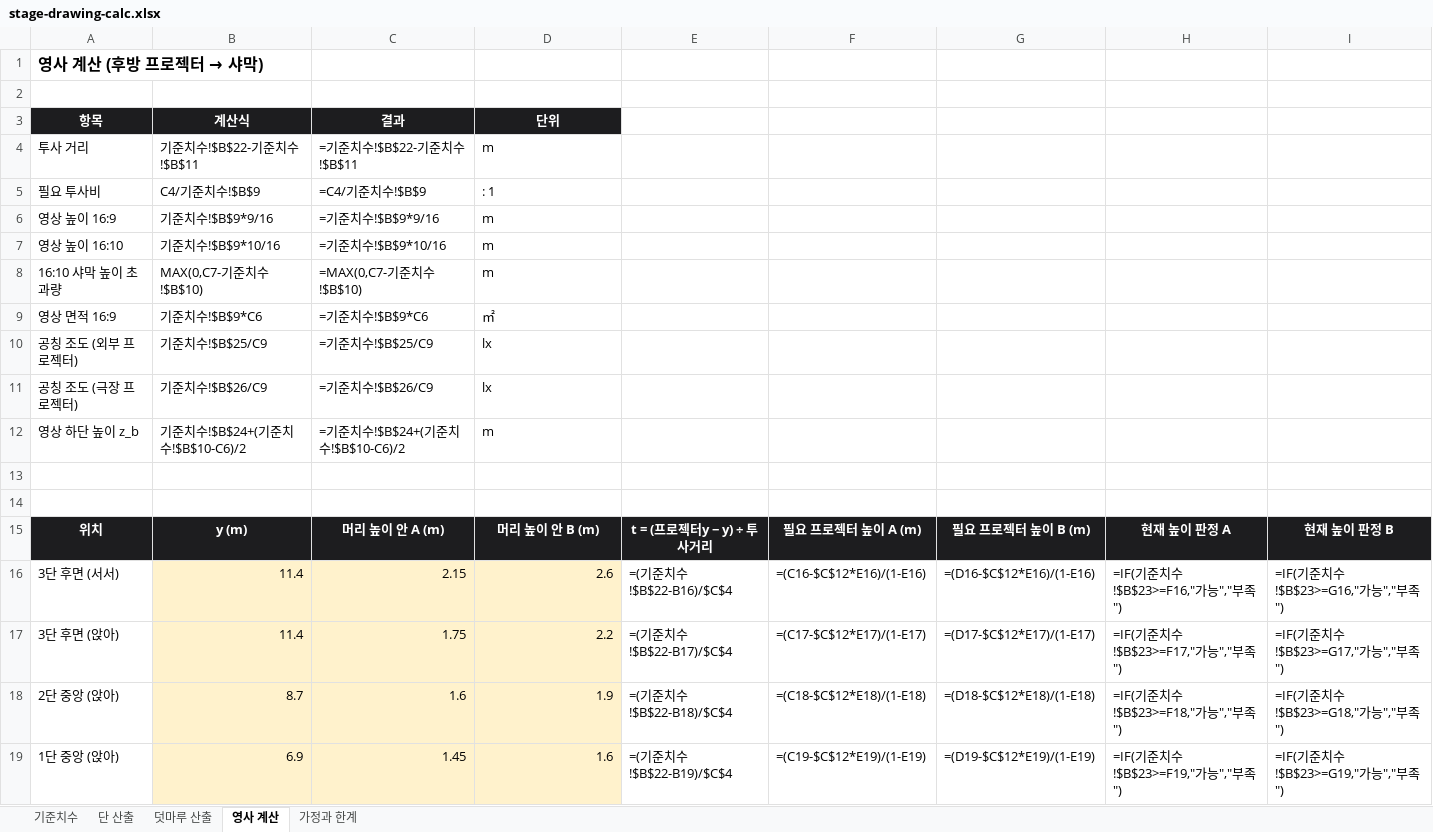
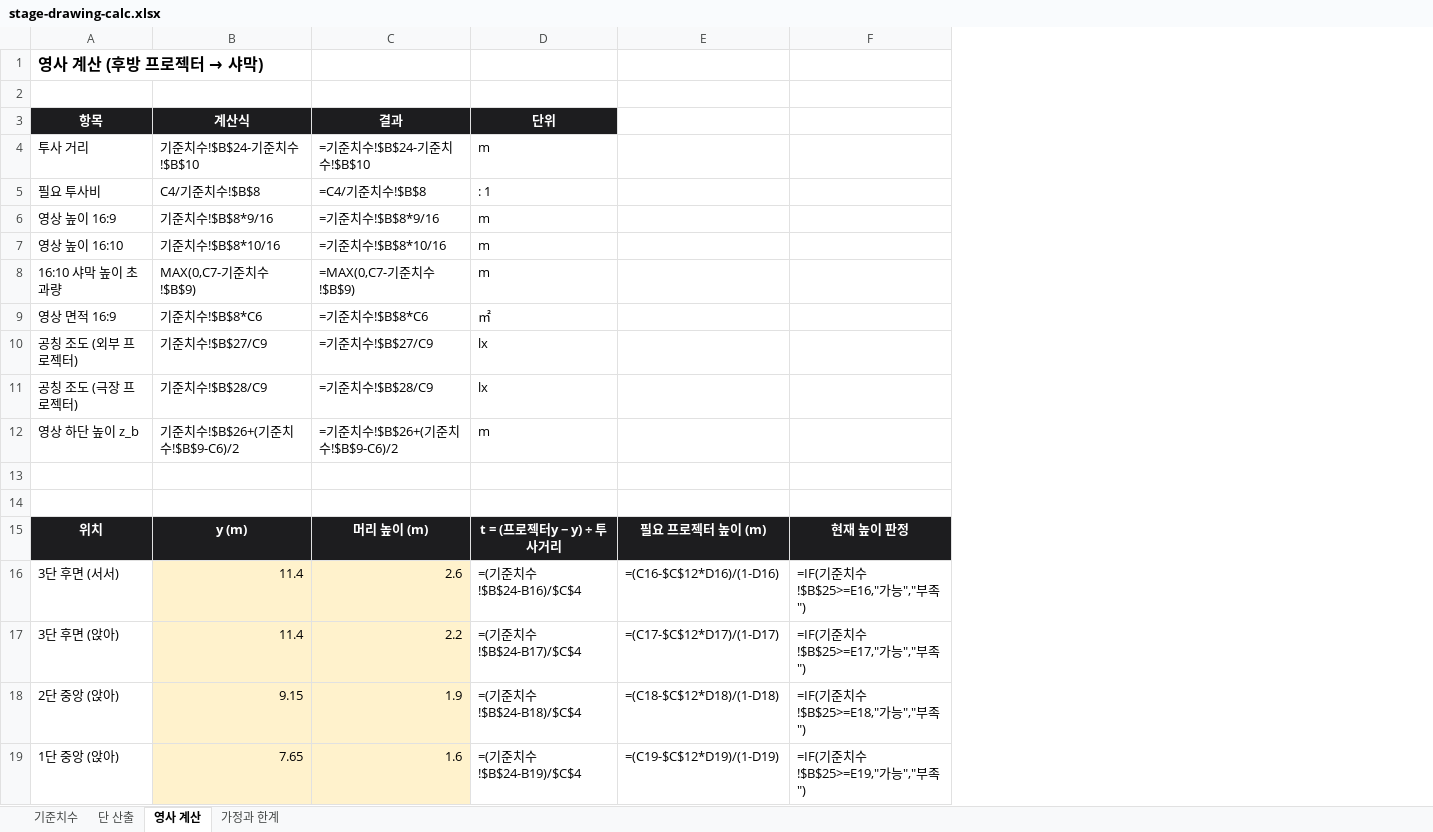
Before and after one commit to violman78/2026-Next-Stage, an Excel workbook: files/stage-drawing-calc.xlsx, sheet 영사 계산, drawn as a sheet; values as stored, in another font and other column widths than the file's, no borders; formulas without a stored value are shown as written; removed rows and columns are numbered as before the commit, all else as after; the diff names each change by its address in the sheet, - before the commit and + after, or states it on an @@ line.

```diff
--- a/files/stage-drawing-calc.xlsx (sheet 영사 계산)
+++ b/files/stage-drawing-calc.xlsx (sheet 영사 계산)
-sheet tab: 덧마루 산출
-column C (결과), rows 4-19: =기준치수!$B$22-기준치수!$B$11 | =C4/기준치수!$B$9 | =기준치수!$B$9*9/16 | =기준치수!$B$9*10/16 | =MAX(0,C7-기준치수!$B$10) | =기준치수!$B$9*C6 | =기준치수!$B$25/C9 | =기준치수!$B$26/C9 | =기준치수!$B$24+(기준치수!$B$10-C6)/2 |  |  | 머리 높이 안 A (m) | 2.15 | 1.75 | 1.6 | 1.45
+column C (결과), rows 4-19: =기준치수!$B$24-기준치수!$B$10 | =C4/기준치수!$B$8 | =기준치수!$B$8*9/16 | =기준치수!$B$8*10/16 | =MAX(0,C7-기준치수!$B$9) | =기준치수!$B$8*C6 | =기준치수!$B$27/C9 | =기준치수!$B$28/C9 | =기준치수!$B$26+(기준치수!$B$9-C6)/2 |  |  | 머리 높이 (m) | 2.6 | 2.2 | 1.9 | 1.6
-column E, rows 15-19: t = (프로젝터y − y) ÷ 투사거리 | =(기준치수!$B$22-B16)/$C$4 | =(기준치수!$B$22-B17)/$C$4 | =(기준치수!$B$22-B18)/$C$4 | =(기준치수!$B$22-B19)/$C$4
-column F, rows 15-19: 필요 프로젝터 높이 A (m) | =(C16-$C$12*E16)/(1-E16) | =(C17-$C$12*E17)/(1-E17) | =(C18-$C$12*E18)/(1-E18) | =(C19-$C$12*E19)/(1-E19)
-column G, rows 15-19: 필요 프로젝터 높이 B (m) | =(D16-$C$12*E16)/(1-E16) | =(D17-$C$12*E17)/(1-E17) | =(D18-$C$12*E18)/(1-E18) | =(D19-$C$12*E19)/(1-E19)
-column H, rows 15-19: 현재 높이 판정 A | =IF(기준치수!$B$23>=F16,"가능","부족") | =IF(기준치수!$B$23>=F17,"가능","부족") | =IF(기준치수!$B$23>=F18,"가능","부족") | =IF(기준치수!$B$23>=F19,"가능","부족")
-column I, rows 15-19: 현재 높이 판정 B | =IF(기준치수!$B$23>=G16,"가능","부족") | =IF(기준치수!$B$23>=G17,"가능","부족") | =IF(기준치수!$B$23>=G18,"가능","부족") | =IF(기준치수!$B$23>=G19,"가능","부족")
+column E, rows 15-19: 필요 프로젝터 높이 (m) | =(C16-$C$12*D16)/(1-D16) | =(C17-$C$12*D17)/(1-D17) | =(C18-$C$12*D18)/(1-D18) | =(C19-$C$12*D19)/(1-D19)
+column F, rows 15-19: 현재 높이 판정 | =IF(기준치수!$B$25>=E16,"가능","부족") | =IF(기준치수!$B$25>=E17,"가능","부족") | =IF(기준치수!$B$25>=E18,"가능","부족") | =IF(기준치수!$B$25>=E19,"가능","부족")
-B4 (계산식): 기준치수!$B$22-기준치수!$B$11
+B4 (계산식): 기준치수!$B$24-기준치수!$B$10
-B5 (계산식): C4/기준치수!$B$9
+B5 (계산식): C4/기준치수!$B$8
-B6 (계산식): 기준치수!$B$9*9/16
+B6 (계산식): 기준치수!$B$8*9/16
-B7 (계산식): 기준치수!$B$9*10/16
+B7 (계산식): 기준치수!$B$8*10/16
-B8 (계산식): MAX(0,C7-기준치수!$B$10)
+B8 (계산식): MAX(0,C7-기준치수!$B$9)
-B9 (계산식): 기준치수!$B$9*C6
+B9 (계산식): 기준치수!$B$8*C6
-B10 (계산식): 기준치수!$B$25/C9
+B10 (계산식): 기준치수!$B$27/C9
-B11 (계산식): 기준치수!$B$26/C9
+B11 (계산식): 기준치수!$B$28/C9
-B12 (계산식): 기준치수!$B$24+(기준치수!$B$10-C6)/2
+B12 (계산식): 기준치수!$B$26+(기준치수!$B$9-C6)/2
-D15 (단위): 머리 높이 안 B (m)
+D15 (단위): t = (프로젝터y − y) ÷ 투사거리
-D16 (단위): 2.6
+D16 (단위): =(기준치수!$B$24-B16)/$C$4
-D16:D19 fill: #FFF2CC
+D16:D19 fill: none
-D17 (단위): 2.2
+D17 (단위): =(기준치수!$B$24-B17)/$C$4
-B18 (계산식): 8.7
+B18 (계산식): 9.15
-D18 (단위): 1.9
+D18 (단위): =(기준치수!$B$24-B18)/$C$4
-B19 (계산식): 6.9
+B19 (계산식): 7.65
-D19 (단위): 1.6
+D19 (단위): =(기준치수!$B$24-B19)/$C$4
```
Also changed, not shown: sheet 단 산출, sheet 기준치수, sheet 가정과 한계.
